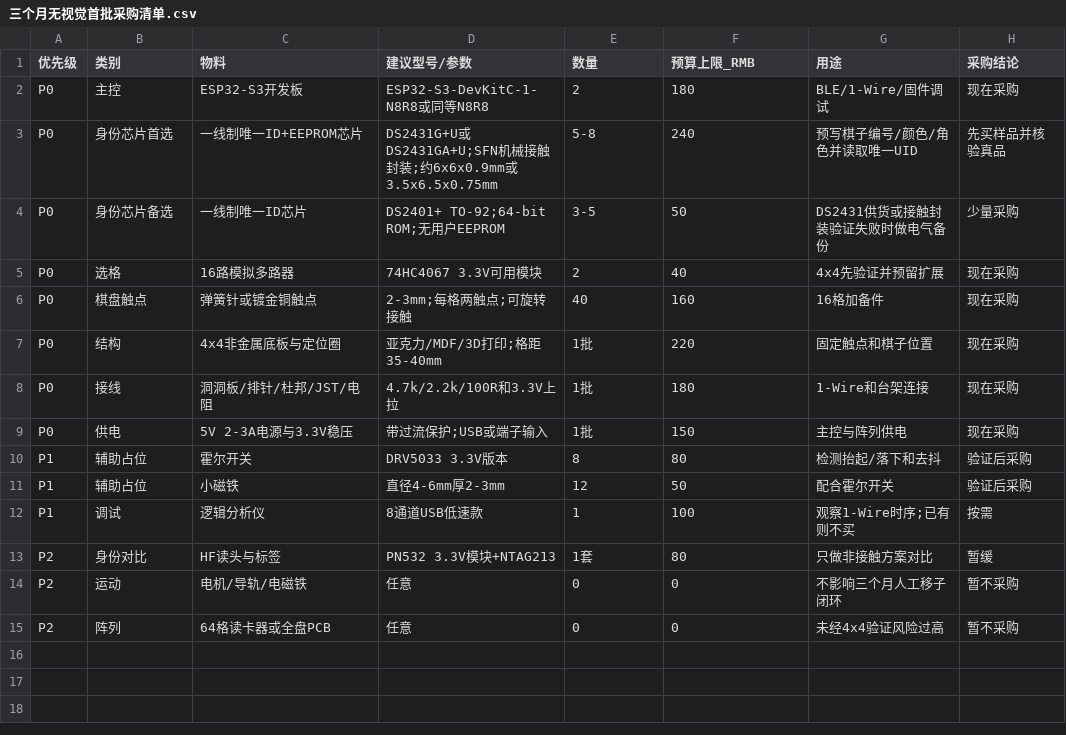
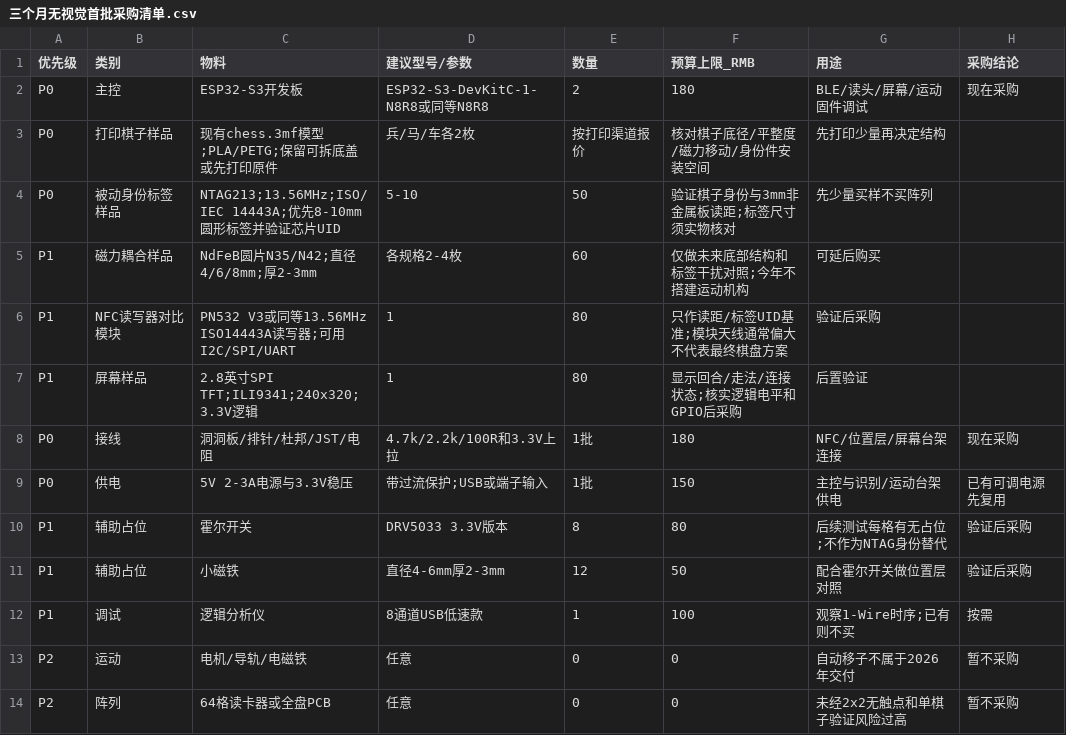
Before and after one commit to Linnea-Varesa/wanxiang-chess, a CSV file: hardware/bom/三个月无视觉首批采购清单.csv, drawn as a sheet.

```diff
--- a/hardware/bom/三个月无视觉首批采购清单.csv
+++ b/hardware/bom/三个月无视觉首批采购清单.csv
@@ -1,15 +1,14 @@
 优先级,类别,物料,建议型号/参数,数量,预算上限_RMB,用途,采购结论
-P0,主控,ESP32-S3开发板,ESP32-S3-DevKitC-1-N8R8或同等N8R8,2,180,BLE/1-Wire/固件调试,现在采购
-P0,身份芯片首选,一线制唯一ID+EEPROM芯片,DS2431G+U或DS2431GA+U;SFN机械接触封装;约6x6x0.9mm或3.5x6.5x0.75mm,5-8,240,预写棋子编号/颜色/角色并读取唯一UID,先买样品并核验真品
-P0,身份芯片备选,一线制唯一ID芯片,DS2401+ TO-92;64-bit ROM;无用户EEPROM,3-5,50,DS2431供货或接触封装验证失败时做电气备份,少量采购
-P0,选格,16路模拟多路器,74HC4067 3.3V可用模块,2,40,4x4先验证并预留扩展,现在采购
-P0,棋盘触点,弹簧针或镀金铜触点,2-3mm;每格两触点;可旋转接触,40,160,16格加备件,现在采购
-P0,结构,4x4非金属底板与定位圈,亚克力/MDF/3D打印;格距35-40mm,1批,220,固定触点和棋子位置,现在采购
-P0,接线,洞洞板/排针/杜邦/JST/电阻,4.7k/2.2k/100R和3.3V上拉,1批,180,1-Wire和台架连接,现在采购
-P0,供电,5V 2-3A电源与3.3V稳压,带过流保护;USB或端子输入,1批,150,主控与阵列供电,现在采购
-P1,辅助占位,霍尔开关,DRV5033 3.3V版本,8,80,检测抬起/落下和去抖,验证后采购
-P1,辅助占位,小磁铁,直径4-6mm厚2-3mm,12,50,配合霍尔开关,验证后采购
+P0,主控,ESP32-S3开发板,ESP32-S3-DevKitC-1-N8R8或同等N8R8,2,180,BLE/读头/屏幕/运动固件调试,现在采购
+P0,打印棋子样品,现有chess.3mf模型;PLA/PETG;保留可拆底盖或先打印原件,兵/马/车各2枚,按打印渠道报价,核对棋子底径/平整度/磁力移动/身份件安装空间,先打印少量再决定结构
+P0,被动身份标签样品,NTAG213;13.56MHz;ISO/IEC 14443A;优先8-10mm圆形标签并验证芯片UID,5-10,50,验证棋子身份与3mm非金属板读距;标签尺寸须实物核对,先少量买样不买阵列
+P1,磁力耦合样品,NdFeB圆片N35/N42;直径4/6/8mm;厚2-3mm,各规格2-4枚,60,仅做未来底部结构和标签干扰对照;今年不搭建运动机构,可延后购买
+P1,NFC读写器对比模块,PN532 V3或同等13.56MHz ISO14443A读写器;可用I2C/SPI/UART,1,80,只作读距/标签UID基准;模块天线通常偏大不代表最终棋盘方案,验证后采购
+P1,屏幕样品,2.8英寸SPI TFT;ILI9341;240x320;3.3V逻辑,1,80,显示回合/走法/连接状态;核实逻辑电平和GPIO后采购,后置验证
+P0,接线,洞洞板/排针/杜邦/JST/电阻,4.7k/2.2k/100R和3.3V上拉,1批,180,NFC/位置层/屏幕台架连接,现在采购
+P0,供电,5V 2-3A电源与3.3V稳压,带过流保护;USB或端子输入,1批,150,主控与识别/运动台架供电,已有可调电源先复用
+P1,辅助占位,霍尔开关,DRV5033 3.3V版本,8,80,后续测试每格有无占位;不作为NTAG身份替代,验证后采购
+P1,辅助占位,小磁铁,直径4-6mm厚2-3mm,12,50,配合霍尔开关做位置层对照,验证后采购
 P1,调试,逻辑分析仪,8通道USB低速款,1,100,观察1-Wire时序;已有则不买,按需
-P2,身份对比,HF读头与标签,PN532 3.3V模块+NTAG213,1套,80,只做非接触方案对比,暂缓
-P2,运动,电机/导轨/电磁铁,任意,0,0,不影响三个月人工移子闭环,暂不采购
-P2,阵列,64格读卡器或全盘PCB,任意,0,0,未经4x4验证风险过高,暂不采购
+P2,运动,电机/导轨/电磁铁,任意,0,0,自动移子不属于2026年交付,暂不采购
+P2,阵列,64格读卡器或全盘PCB,任意,0,0,未经2x2无触点和单棋子验证风险过高,暂不采购
```
Also changed, not shown: hardware/bom/第一批采购清单.csv, 34 other files.
